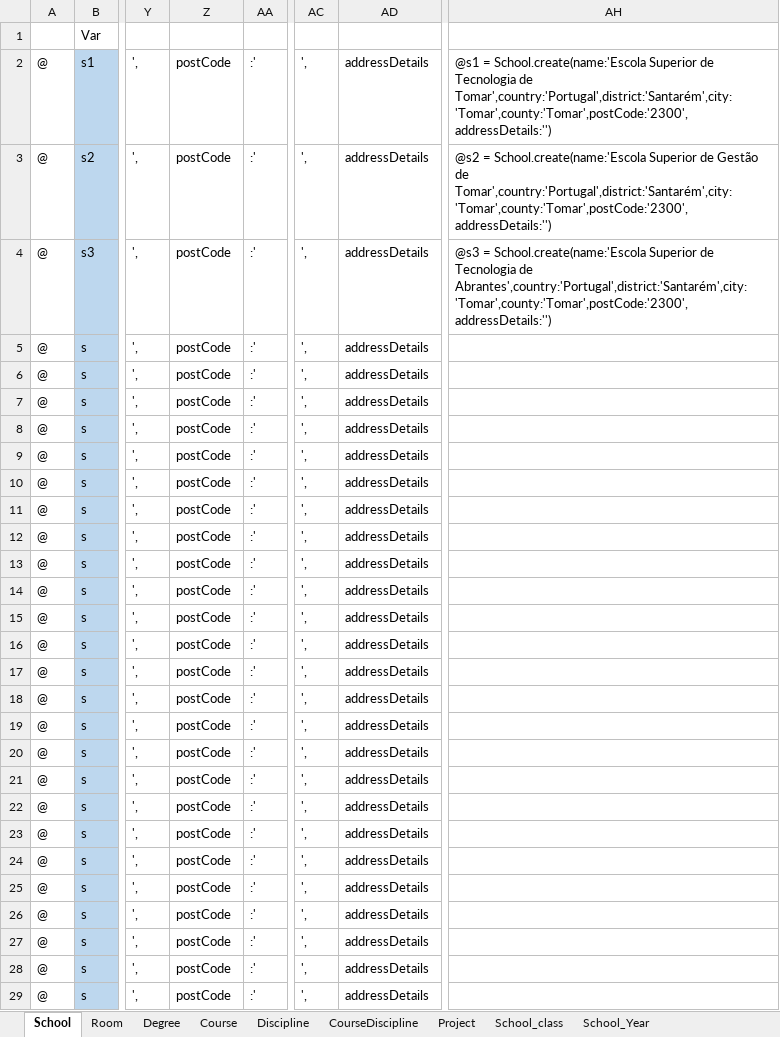
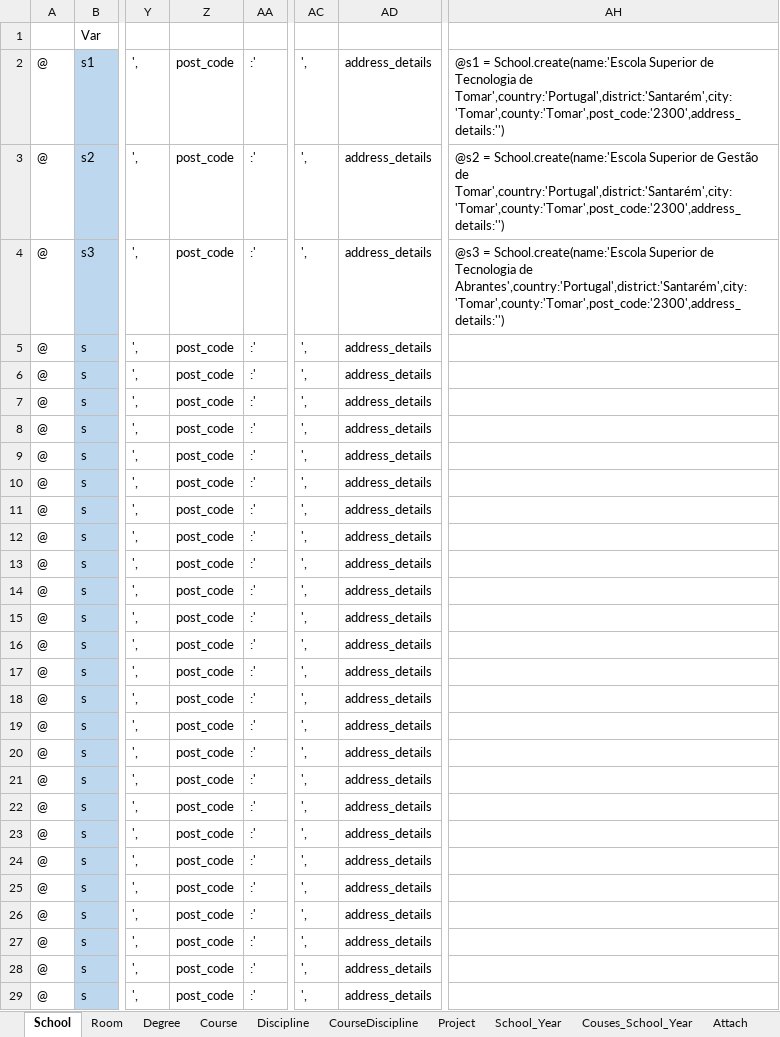
Before and after one commit to PF2000/IoTWebApiDOCS, an Excel workbook: Seeds/seeds.xlsx, sheet School, drawn as a sheet; only a part is shown, gaps mark what is left out; values as stored, in another font and other column widths than the file's, no borders; the diff covers the shown part only; the diff names each change by its address in the sheet, - before the commit and + after, or states it on an @@ line.

```diff
--- a/Seeds/seeds.xlsx (sheet School)
+++ b/Seeds/seeds.xlsx (sheet School)
+sheet tab: Attach
-Z2:Z29: postCode
+Z2:Z29: post_code
-AD2:AD29: addressDetails
+AD2:AD29: address_details
-AH2: …Tecnologia de Tomar',country:'Portugal',district:'Santarém',city:'Tomar',county:'Tomar',postCode:'2300',addressDetails:'')
+AH2: …Tecnologia de Tomar',country:'Portugal',district:'Santarém',city:'Tomar',county:'Tomar',post_code:'2300',address_details:'')
-AH3: …Gestão de Tomar',country:'Portugal',district:'Santarém',city:'Tomar',county:'Tomar',postCode:'2300',addressDetails:'')
+AH3: …Gestão de Tomar',country:'Portugal',district:'Santarém',city:'Tomar',county:'Tomar',post_code:'2300',address_details:'')
-AH4: …Tecnologia de Abrantes',country:'Portugal',district:'Santarém',city:'Tomar',county:'Tomar',postCode:'2300',addressDetails:'')
+AH4: …Tecnologia de Abrantes',country:'Portugal',district:'Santarém',city:'Tomar',county:'Tomar',post_code:'2300',address_details:'')
```
Also changed, not shown: 18 edited cells elsewhere in this sheet, sheet Room, sheet School_class, sheet School_Year, other sheet tabs, 4 other files.
